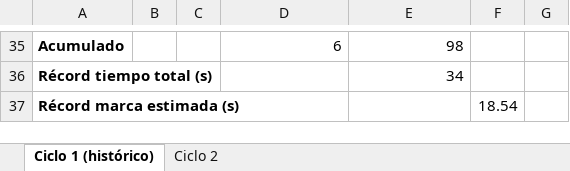
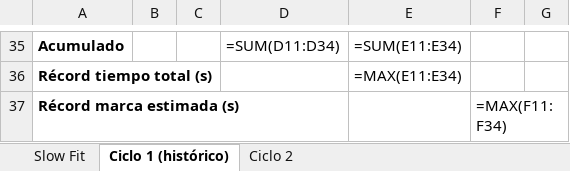
Before and after one commit to fjarasantos-maker/Entrenamiento, an Excel workbook: calistenia/Progresion_calistenia.xlsx, sheet Ciclo 1 (histórico), drawn as a sheet; only a part is shown, gaps mark what is left out; values as stored, in another font and other column widths than the file's, no borders; formulas without a stored value are shown as written; the diff covers the shown part only; the diff names each change by its address in the sheet, - before the commit and + after, or states it on an @@ line.

```diff
--- a/calistenia/Progresion_calistenia.xlsx (sheet Ciclo 1 (histórico))
+++ b/calistenia/Progresion_calistenia.xlsx (sheet Ciclo 1 (histórico))
+sheet tab: Slow Fit
-D35: 6
+D35: =SUM(D11:D34)
-E35: 98
+E35: =SUM(E11:E34)
-E36: 34
+E36: =MAX(E11:E34)
-F37: 18.54
+F37: =MAX(F11:F34)
```
Also changed, not shown: 94 edited cells and cell formats elsewhere in this sheet, sheet Ciclo 2, 6 other files.
